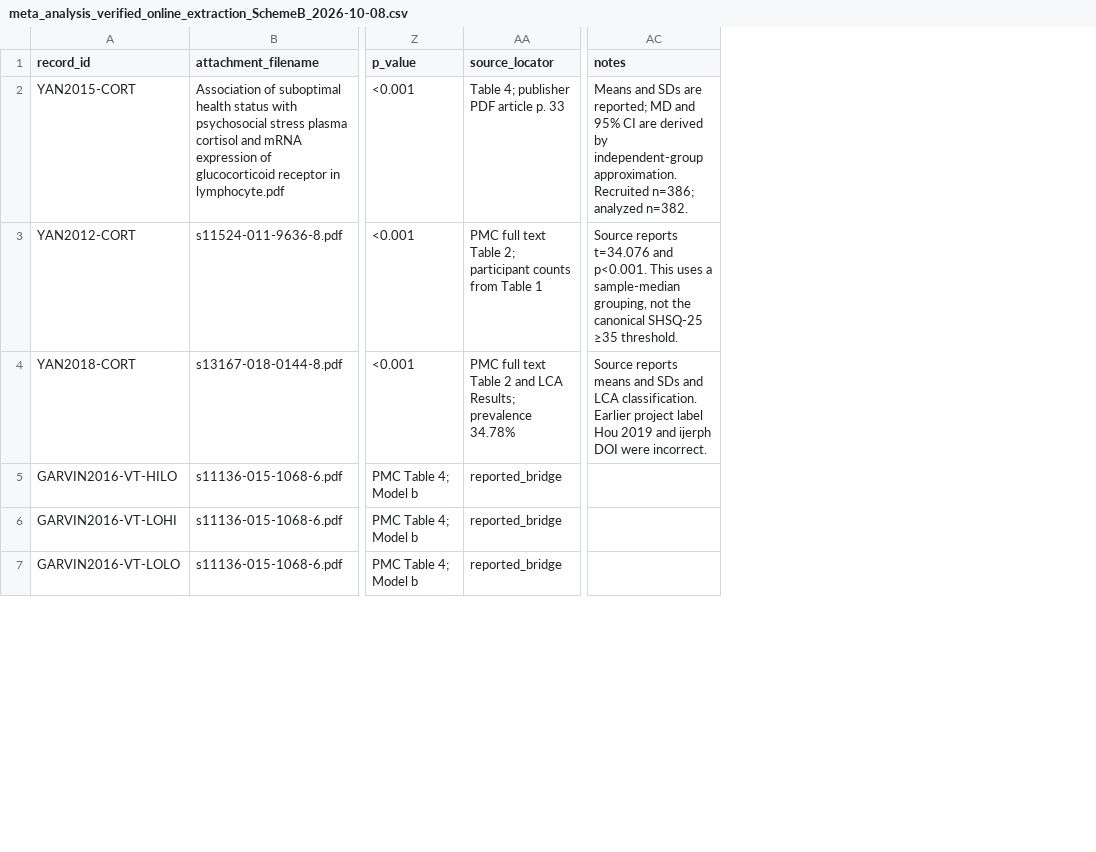
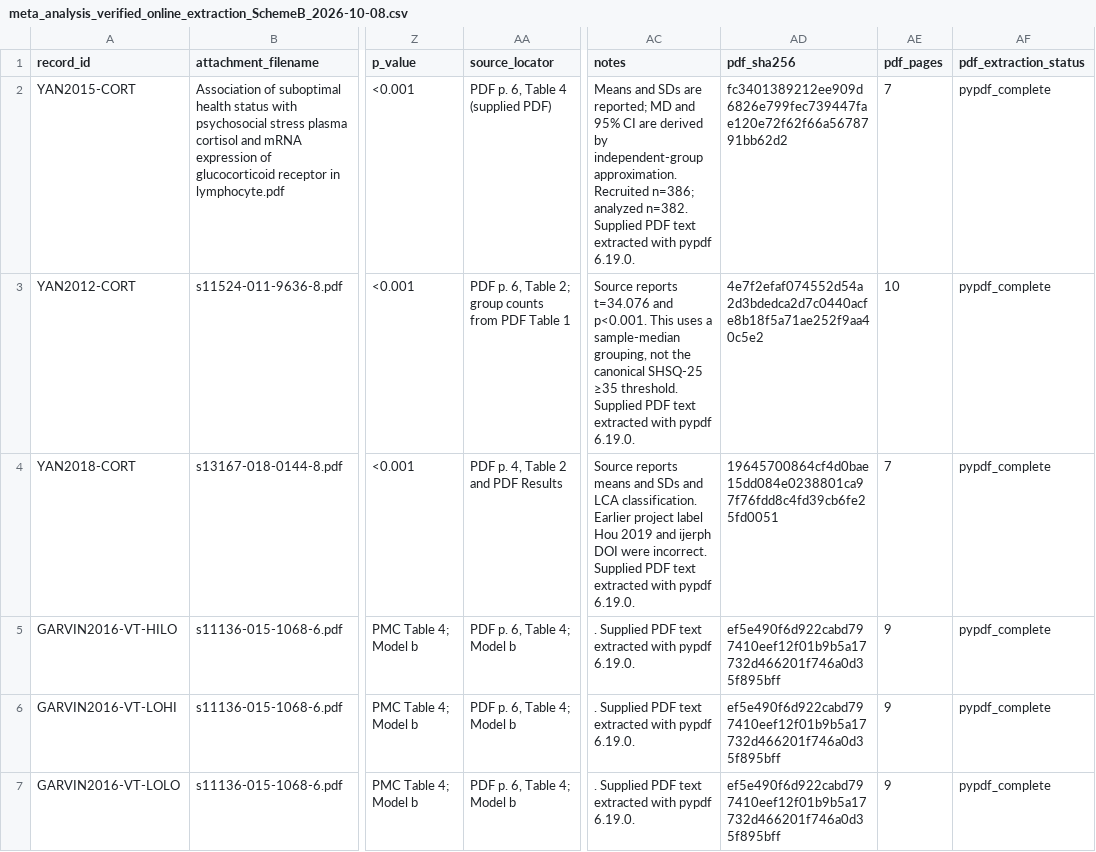
Before and after one commit to wowwkh/academic-research-skills, a CSV file: subhealth-review/meta_analysis_verified_online_extraction_SchemeB_2026-10-08.csv, drawn as a sheet; only a part is shown, gaps mark what is left out; the diff covers the shown part only; the diff names each change by its address in the sheet, - before the commit and + after, or states it on an @@ line.

Commit message:
docs(subhealth): audit uploaded PDF sources
Co-authored-by: arena-agent <297053741+arena-agent@users.noreply.github.com>

```diff
--- a/subhealth-review/meta_analysis_verified_online_extraction_SchemeB_2026-10-08.csv
+++ b/subhealth-review/meta_analysis_verified_online_extraction_SchemeB_2026-10-08.csv
+column AD (pdf_sha256), rows 2-7: fc3401389212ee909d6826e799fec739447fae120e72f62f66a5678791bb62d2 | 4e7f2efaf074552d54a2d3bdedca2d7c0440acfe8b18f5a71ae252f9aa40c5e2 | 19645700864cf4d0bae15dd084e0238801ca97f76fdd8c4fd39cb6fe25fd0051 | ef5e490f6d922cabd797410eef12f01b9b5a17732d466201f746a0d35f895bff | ef5e490f6d922cabd797410eef12f01b9b5a17732d466201f746a0d35f895bff | ef5e490f6d922cabd797410eef12f01b9b5a17732d466201f746a0d35f895bff
+column AE (pdf_pages), rows 2-7: 7 | 10 | 7 | 9 | 9 | 9
+column AF (pdf_extraction_status), rows 2-7: all pypdf_complete
-AA2 (source_locator): Table 4; publisher PDF article p. 33
+AA2 (source_locator): PDF p. 6, Table 4 (supplied PDF)
-AC2 (notes): …analyzed n=382.
+AC2 (notes): …analyzed n=382. Supplied PDF text extracted with pypdf 6.19.0.
-AA3 (source_locator): PMC full text Table 2; participant counts from Table 1
+AA3 (source_locator): PDF p. 6, Table 2; group counts from PDF Table 1
-AC3 (notes): …≥35 threshold.
+AC3 (notes): …≥35 threshold. Supplied PDF text extracted with pypdf 6.19.0.
-AA4 (source_locator): PMC full text Table 2 and LCA Results; prevalence 34.78%
+AA4 (source_locator): PDF p. 4, Table 2 and PDF Results
-AC4 (notes): …were incorrect.
+AC4 (notes): …were incorrect. Supplied PDF text extracted with pypdf 6.19.0.
-AA5:AA7 (source_locator): reported_bridge
+AA5:AA7 (source_locator): PDF p. 6, Table 4; Model b
-AC5:AC7 (notes): (empty)
+AC5:AC7 (notes): . Supplied PDF text extracted with pypdf 6.19.0.
```
Also changed, not shown: 13 edited cells elsewhere in this file, 6 other files.
